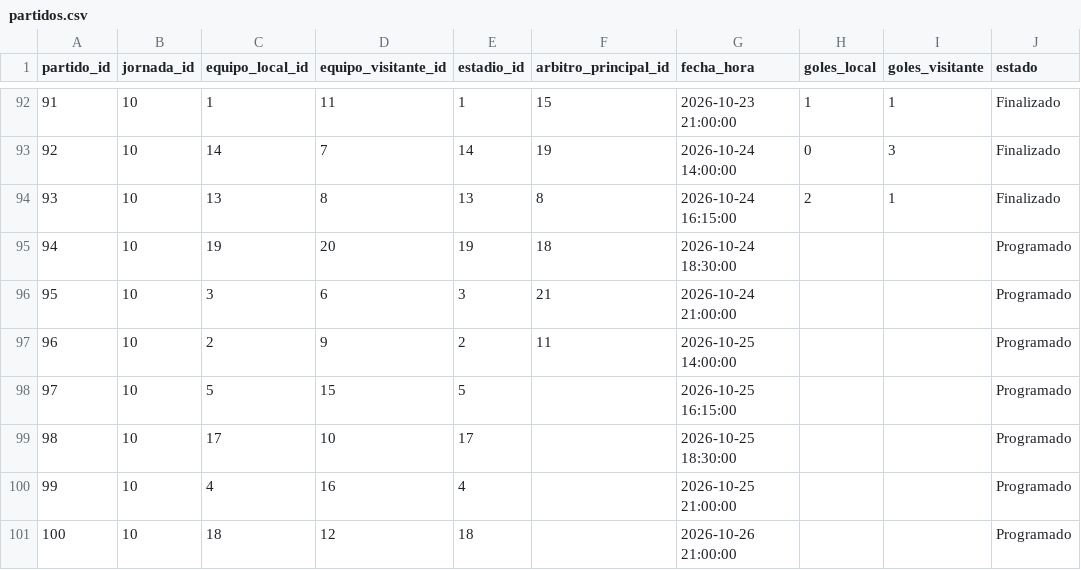
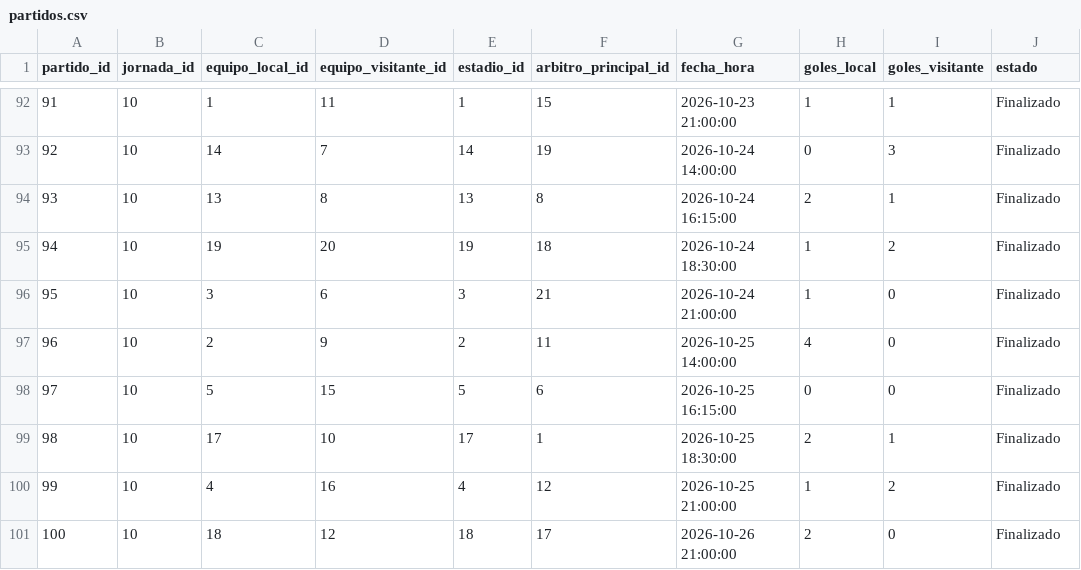
Before and after one commit to hectormtudela/goalmetry, a CSV file: data/partidos.csv, drawn as a sheet; only a part is shown, gaps mark what is left out.

Commit message:
feat(datos): jornada 10 completa (partidos 92 y 94-100)
- partidos.csv: 94-100 pasan a Finalizado con su marcador; árbitros de 97-100
- goles.csv: 19 goles nuevos (280-298), incluidos los 3 del Rayo-Elche (92)
- cronicas.csv: 7 crónicas nuevas (94-100) y la del 92 con sus goleadores
- CAMBIOS.md: fuentes (fichas de laliga.com; elgoldigital.com y karlobag.eu para el 100) y notas de comprobación

```diff
--- a/data/partidos.csv
+++ b/data/partidos.csv
@@ -94,8 +94,8 @@ partido_id,jornada_id,equipo_local_id,equipo_visitante_id,estadio_id,arbitro_pri
 93,10,13,8,13,8,2026-10-24 16:15:00,2,1,Finalizado
-94,10,19,20,19,18,2026-10-24 18:30:00,,,Programado
-95,10,3,6,3,21,2026-10-24 21:00:00,,,Programado
-96,10,2,9,2,11,2026-10-25 14:00:00,,,Programado
-97,10,5,15,5,,2026-10-25 16:15:00,,,Programado
-98,10,17,10,17,,2026-10-25 18:30:00,,,Programado
-99,10,4,16,4,,2026-10-25 21:00:00,,,Programado
-100,10,18,12,18,,2026-10-26 21:00:00,,,Programado
+94,10,19,20,19,18,2026-10-24 18:30:00,1,2,Finalizado
+95,10,3,6,3,21,2026-10-24 21:00:00,1,0,Finalizado
+96,10,2,9,2,11,2026-10-25 14:00:00,4,0,Finalizado
+97,10,5,15,5,6,2026-10-25 16:15:00,0,0,Finalizado
+98,10,17,10,17,1,2026-10-25 18:30:00,2,1,Finalizado
+99,10,4,16,4,12,2026-10-25 21:00:00,1,2,Finalizado
+100,10,18,12,18,17,2026-10-26 21:00:00,2,0,Finalizado
```
Also changed, not shown: data/cronicas.csv, data/goles.csv, 1 other file.
